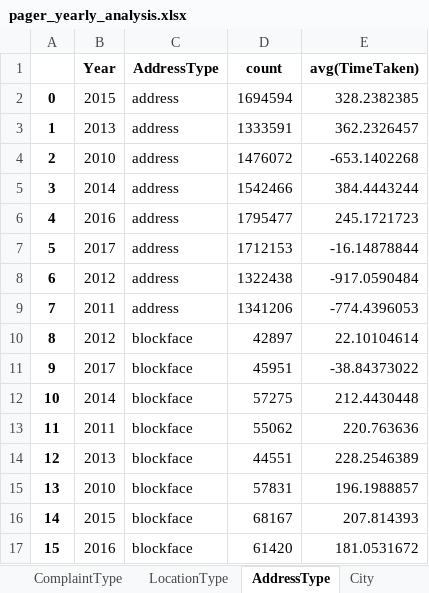
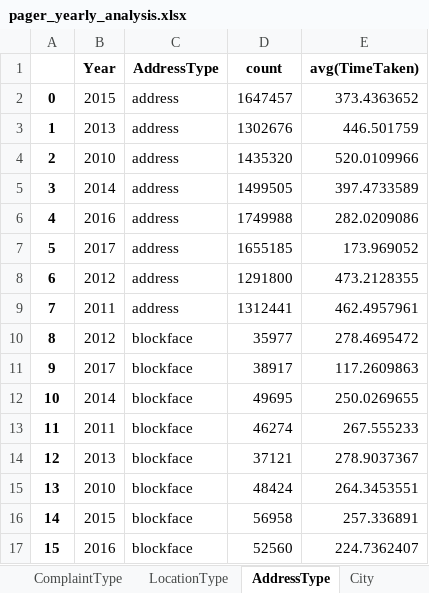
Before and after one commit to narayana1043/datascience_challenges, an Excel workbook: 311_service_requests/pager_yearly_analysis.xlsx, sheet AddressType, drawn as a sheet; only a part is shown; values as stored, in another font and other column widths than the file's, no borders; the diff covers the shown part only; the diff names each change by its address in the sheet, - before the commit and + after, or states it on an @@ line.

```diff
--- a/311_service_requests/pager_yearly_analysis.xlsx (sheet AddressType)
+++ b/311_service_requests/pager_yearly_analysis.xlsx (sheet AddressType)
-D2 (count): 1694594
+D2 (count): 1647457
-E2 (avg(TimeTaken)): 328.2382385
+E2 (avg(TimeTaken)): 373.4363652
-D3 (count): 1333591
+D3 (count): 1302676
-E3 (avg(TimeTaken)): 362.2326457
+E3 (avg(TimeTaken)): 446.501759
-D4 (count): 1476072
+D4 (count): 1435320
-E4 (avg(TimeTaken)): -653.1402268
+E4 (avg(TimeTaken)): 520.0109966
-D5 (count): 1542466
+D5 (count): 1499505
-E5 (avg(TimeTaken)): 384.4443244
+E5 (avg(TimeTaken)): 397.4733589
-D6 (count): 1795477
+D6 (count): 1749988
-E6 (avg(TimeTaken)): 245.1721723
+E6 (avg(TimeTaken)): 282.0209086
-D7 (count): 1712153
+D7 (count): 1655185
-E7 (avg(TimeTaken)): -16.14878844
+E7 (avg(TimeTaken)): 173.969052
-D8 (count): 1322438
+D8 (count): 1291800
-E8 (avg(TimeTaken)): -917.0590484
+E8 (avg(TimeTaken)): 473.2128355
-D9 (count): 1341206
+D9 (count): 1312441
-E9 (avg(TimeTaken)): -774.4396053
+E9 (avg(TimeTaken)): 462.4957961
-D10 (count): 42897
+D10 (count): 35977
-E10 (avg(TimeTaken)): 22.10104614
+E10 (avg(TimeTaken)): 278.4695472
-D11 (count): 45951
+D11 (count): 38917
-E11 (avg(TimeTaken)): -38.84373022
+E11 (avg(TimeTaken)): 117.2609863
-D12 (count): 57275
+D12 (count): 49695
-E12 (avg(TimeTaken)): 212.4430448
+E12 (avg(TimeTaken)): 250.0269655
-D13 (count): 55062
+D13 (count): 46274
-E13 (avg(TimeTaken)): 220.763636
+E13 (avg(TimeTaken)): 267.555233
-D14 (count): 44551
+D14 (count): 37121
-E14 (avg(TimeTaken)): 228.2546389
+E14 (avg(TimeTaken)): 278.9037367
-D15 (count): 57831
+D15 (count): 48424
-E15 (avg(TimeTaken)): 196.1988857
+E15 (avg(TimeTaken)): 264.3453551
-D16 (count): 68167
+D16 (count): 56958
-E16 (avg(TimeTaken)): 207.814393
+E16 (avg(TimeTaken)): 257.336891
-D17 (count): 61420
+D17 (count): 52560
-E17 (avg(TimeTaken)): 181.0531672
+E17 (avg(TimeTaken)): 224.7362407
```
Also changed, not shown: 44 edited cells elsewhere in this sheet, sheet ComplaintType, sheet City, sheet LocationType, sheet Agency, sheet Status, sheet Borough, 2 more sheets, 311_service_requests/pager_analysis.xlsx, 311_service_requests/pager_monthly_analysis.xlsx.
